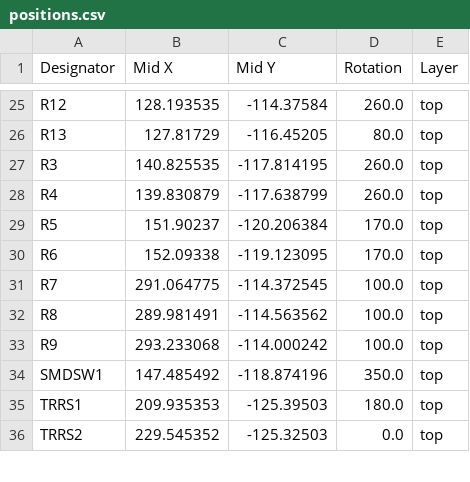
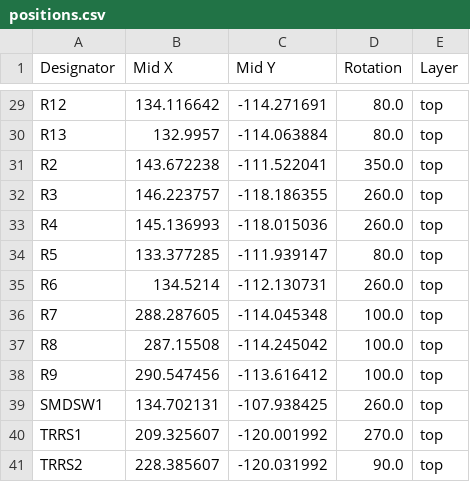
Before and after one commit to Nuclear-Squid/Quacken, a CSV file: flex/production/positions.csv, drawn as a sheet; only a part is shown, gaps mark what is left out; addresses are those after the commit; the diff covers the shown part only; the diff names each change by its address in the sheet, - before the commit and + after, or states it on an @@ line.

```diff
--- a/flex/production/positions.csv
+++ b/flex/production/positions.csv
-B29 (Mid X): 128.193535
+B29 (Mid X): 134.116642
-C29 (Mid Y): -114.37584
+C29 (Mid Y): -114.271691
-D29 (Rotation): 260.0
+D29 (Rotation): 80.0
-B30 (Mid X): 127.81729
+B30 (Mid X): 132.9957
-C30 (Mid Y): -116.45205
+C30 (Mid Y): -114.063884
+row 31: R2 | 143.672238 | -111.522041 | 350.0 | top
-B32 (Mid X): 140.825535
+B32 (Mid X): 146.223757
-C32 (Mid Y): -117.814195
+C32 (Mid Y): -118.186355
-B33 (Mid X): 139.830879
+B33 (Mid X): 145.136993
-C33 (Mid Y): -117.638799
+C33 (Mid Y): -118.015036
-B34 (Mid X): 151.90237
+B34 (Mid X): 133.377285
-C34 (Mid Y): -120.206384
+C34 (Mid Y): -111.939147
-D34 (Rotation): 170.0
+D34 (Rotation): 80.0
-B35 (Mid X): 152.09338
+B35 (Mid X): 134.5214
-C35 (Mid Y): -119.123095
+C35 (Mid Y): -112.130731
-D35 (Rotation): 170.0
+D35 (Rotation): 260.0
-B36 (Mid X): 291.064775
+B36 (Mid X): 288.287605
-C36 (Mid Y): -114.372545
+C36 (Mid Y): -114.045348
-B37 (Mid X): 289.981491
+B37 (Mid X): 287.15508
-C37 (Mid Y): -114.563562
+C37 (Mid Y): -114.245042
-B38 (Mid X): 293.233068
+B38 (Mid X): 290.547456
-C38 (Mid Y): -114.000242
+C38 (Mid Y): -113.616412
-B39 (Mid X): 147.485492
+B39 (Mid X): 134.702131
-C39 (Mid Y): -118.874196
+C39 (Mid Y): -107.938425
-D39 (Rotation): 350.0
+D39 (Rotation): 260.0
-B40 (Mid X): 209.935353
+B40 (Mid X): 209.325607
-C40 (Mid Y): -125.39503
+C40 (Mid Y): -120.001992
-D40 (Rotation): 180.0
+D40 (Rotation): 270.0
-B41 (Mid X): 229.545352
+B41 (Mid X): 228.385607
-C41 (Mid Y): -125.32503
+C41 (Mid Y): -120.031992
-D41 (Rotation): 0.0
+D41 (Rotation): 90.0
```
Also changed, not shown: 5 added rows and 74 edited cells elsewhere in this file, flex/production/bom.csv, flex/production/designators.csv, 19 other files.
